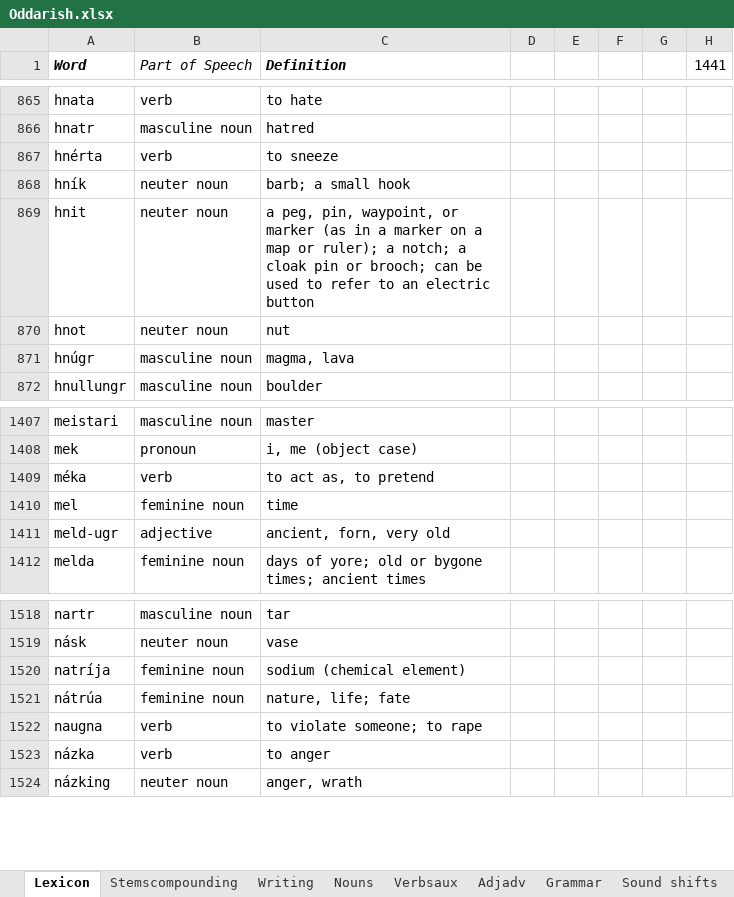
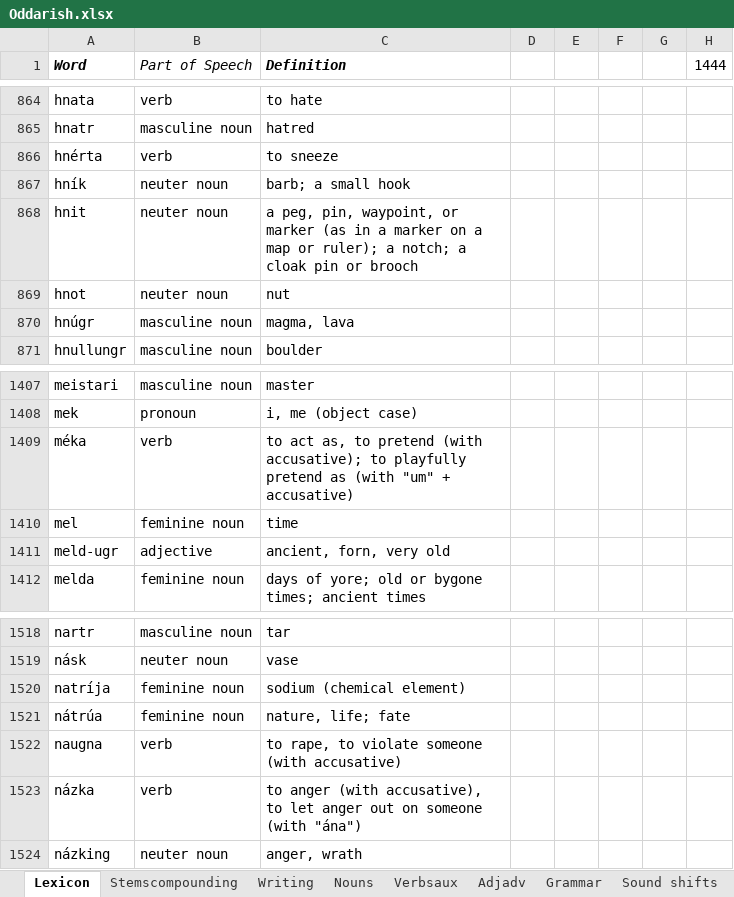
Before and after one commit to Oneo64/Aldraheimr, an Excel workbook: Literature/Languages/Oddarish.xlsx, sheet Lexicon, drawn as a sheet; only a part is shown, gaps mark what is left out; values as stored, in another font and other column widths than the file's, no borders; charts and pictures and table styles not drawn; addresses are those after the commit; the diff covers the shown part only; the diff names each change by its address in the sheet, - before the commit and + after, or states it on an @@ line.

```diff
--- a/Literature/Languages/Oddarish.xlsx (sheet Lexicon)
+++ b/Literature/Languages/Oddarish.xlsx (sheet Lexicon)
-H1: 1441
+H1: 1444
-C868 (Definition): …pin or brooch; can be used to refer to an electric button
+C868 (Definition): …pin or brooch
-C1409 (Definition): …to pretend
+C1409 (Definition): …to pretend (with accusative); to playfully pretend as (with "um" + accusative)
-C1522 (Definition): to violate someone; to rape
+C1522 (Definition): to rape, to violate someone (with accusative)
-C1523 (Definition): to anger
+C1523 (Definition): to anger (with accusative), to let anger out on someone (with "ána")
```
Also changed, not shown: 4 added rows and 1 removed row elsewhere in this sheet, formulas that keep their value.
